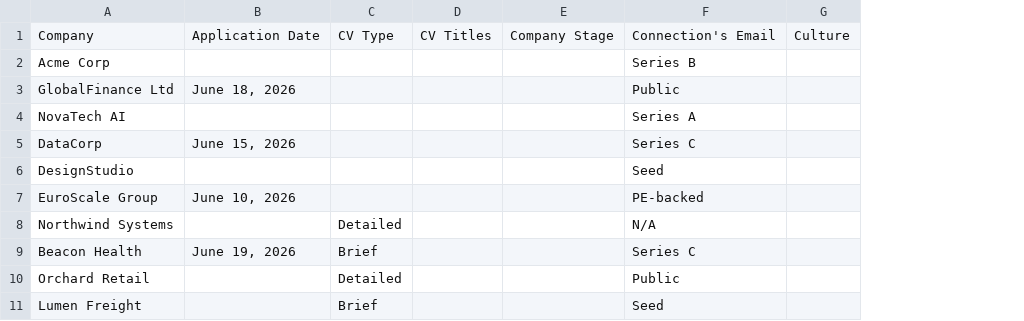
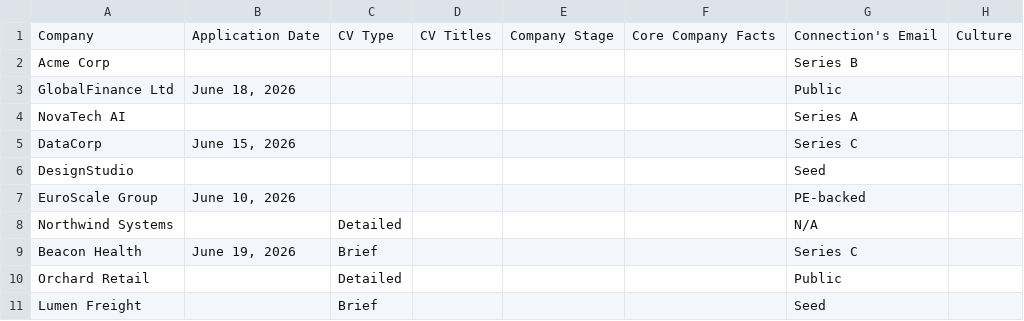
Before and after one commit to spinningrachel/career-engine-codex, a CSV file: plugin/references/job-applications-template.csv, drawn as a sheet; only a part is shown; the diff names each change by its address in the sheet, - before the commit and + after, or states it on an @@ line.

```diff
--- a/plugin/references/job-applications-template.csv
+++ b/plugin/references/job-applications-template.csv
+column F, row 1: Core Company Facts
```
Also changed, not shown: 25 other files.
